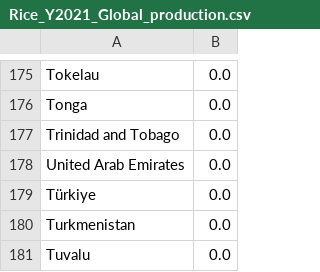
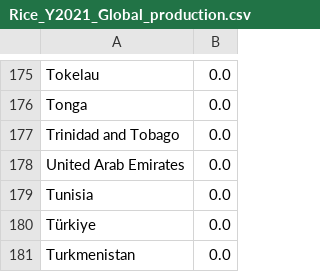
Before and after one commit to lukaszgajewski/pytradeshifts, a CSV file: data/preprocessed_data/Rice_Y2021_Global_production.csv, drawn as a sheet; only a part is shown, gaps mark what is left out; the shorter side is filled out with more unchanged rows; the diff names each change by its address in the sheet, - before the commit and + after, or states it on an @@ line.

```diff
--- a/data/preprocessed_data/Rice_Y2021_Global_production.csv
+++ b/data/preprocessed_data/Rice_Y2021_Global_production.csv
+row 179: Tunisia | 0.0
```
Also changed, not shown: data/preprocessed_data/Maize_Y2021_Global_production.csv, data/preprocessed_data/Maize_Y2021_Global_trade.csv, 5 other files.
